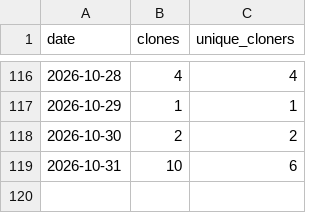
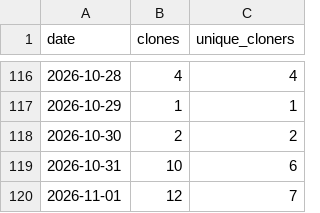
Before and after one commit to munetomoando/kiroku, a CSV file: clones.csv, drawn as a sheet; only a part is shown, gaps mark what is left out.

```diff
--- a/clones.csv
+++ b/clones.csv
@@ -119 +119,2 @@ date,clones,unique_cloners
 2026-10-31,10,6
+2026-11-01,12,7
```
Also changed, not shown: stars.csv, views.csv.
